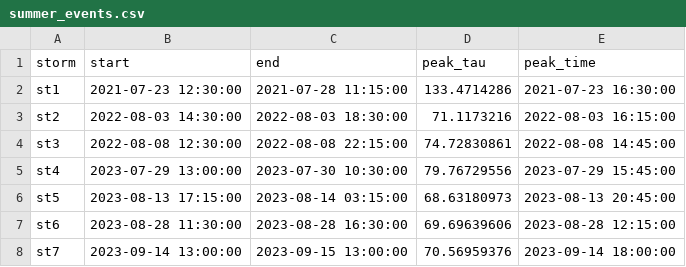
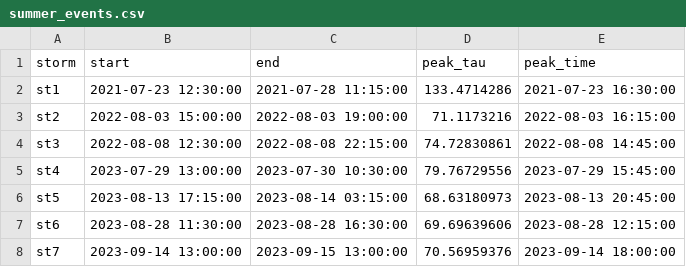
Before and after one commit to nicole-hucke/hysteresis, a CSV file: time_series/summer_events/summer_events.csv, drawn as a sheet.

```diff
--- a/time_series/summer_events/summer_events.csv
+++ b/time_series/summer_events/summer_events.csv
@@ -2,3 +2,3 @@ storm,start,end,peak_tau,peak_time
 st1,2021-07-23 12:30:00,2021-07-28 11:15:00,133.4714286,2021-07-23 16:30:00
-st2,2022-08-03 14:30:00,2022-08-03 18:30:00,71.1173216,2022-08-03 16:15:00
+st2,2022-08-03 15:00:00,2022-08-03 19:00:00,71.1173216,2022-08-03 16:15:00
 st3,2022-08-08 12:30:00,2022-08-08 22:15:00,74.72830861,2022-08-08 14:45:00
```
Also changed, not shown: time_series/spring_events/spring_event_tauc_summary.csv, time_series/time_between_events.csv, 4 other files.
